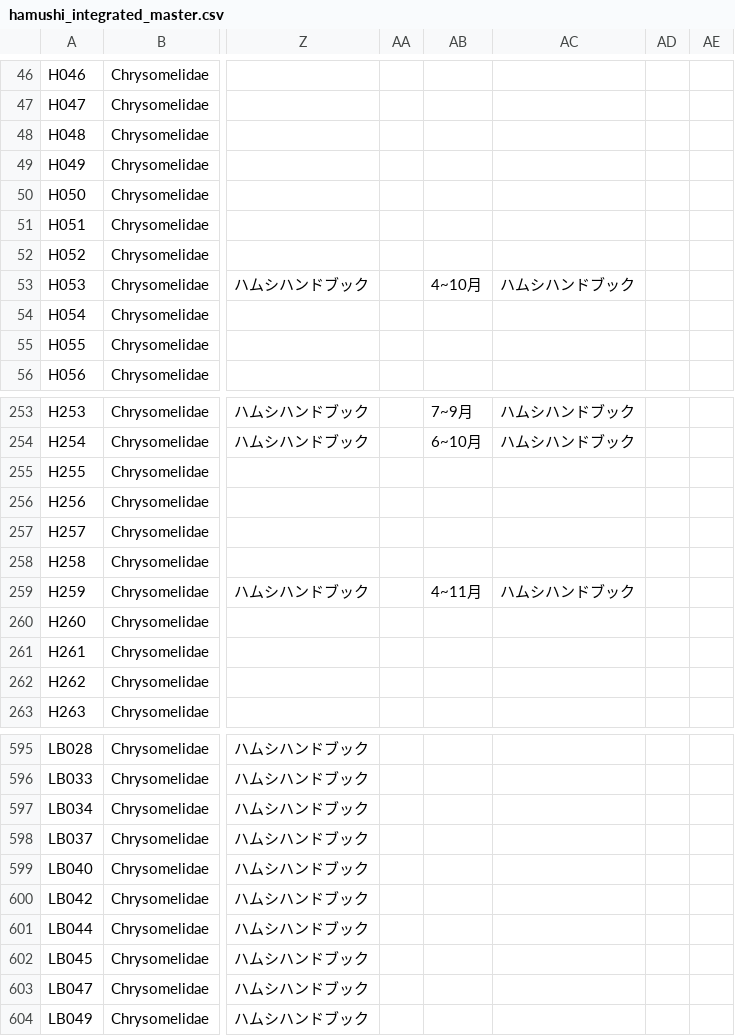
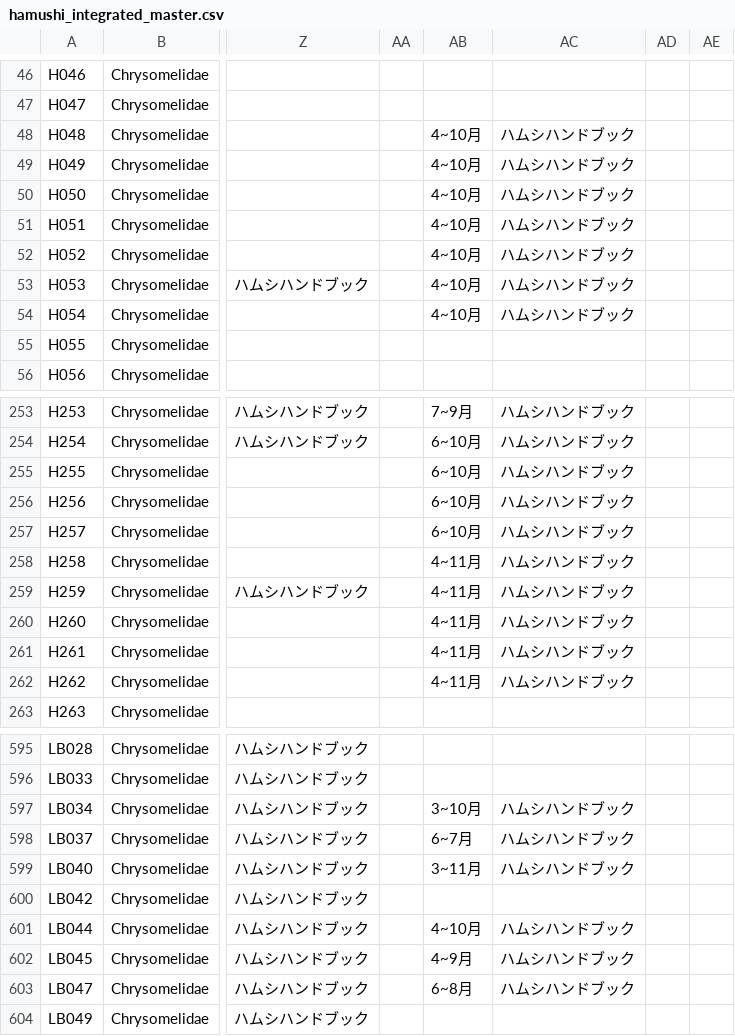
Before and after one commit to H-Amoto/insects-host-plant-explorer-, a CSV file: public/hamushi_integrated_master.csv, drawn as a sheet; only a part is shown, gaps mark what is left out; the diff covers the shown part only; the diff names each change by its address in the sheet, - before the commit and + after, or states it on an @@ line.

```diff
--- a/public/hamushi_integrated_master.csv
+++ b/public/hamushi_integrated_master.csv
-AB48:AB52: (empty)
+AB48:AB52: 4~10月
-AC48:AC52: (empty)
+AC48:AC52: ハムシハンドブック
-AB54: (empty)
+AB54: 4~10月
-AC54: (empty)
+AC54: ハムシハンドブック
-AB255:AB257: (empty)
+AB255:AB257: 6~10月
-AC255:AC258: (empty)
+AC255:AC258: ハムシハンドブック
-AB258: (empty)
+AB258: 4~11月
-AB260:AB262: (empty)
+AB260:AB262: 4~11月
-AC260:AC262: (empty)
+AC260:AC262: ハムシハンドブック
-AB597: (empty)
+AB597: 3~10月
-AC597:AC599: (empty)
+AC597:AC599: ハムシハンドブック
-AB598: (empty)
+AB598: 6~7月
-AB599: (empty)
+AB599: 3~11月
-AB601: (empty)
+AB601: 4~10月
-AC601:AC603: (empty)
+AC601:AC603: ハムシハンドブック
-AB602: (empty)
+AB602: 4~9月
-AB603: (empty)
+AB603: 6~8月
```
Also changed, not shown: 122 edited cells elsewhere in this file, 53 other files.
